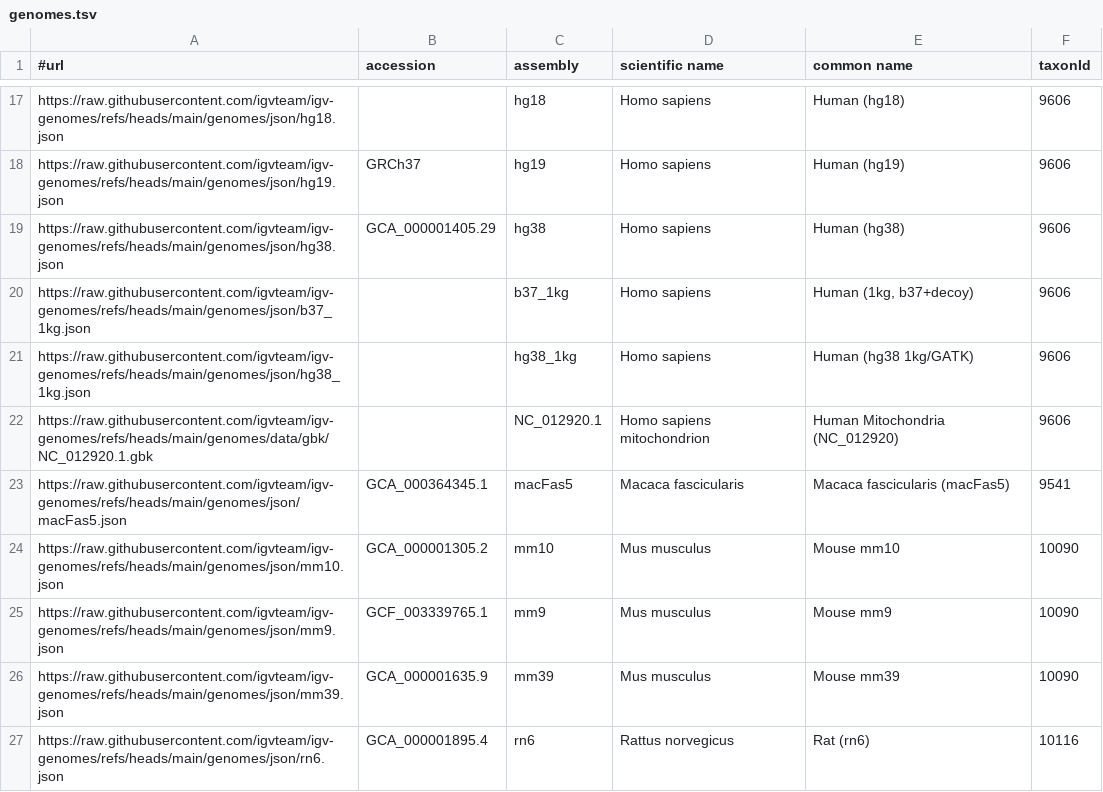
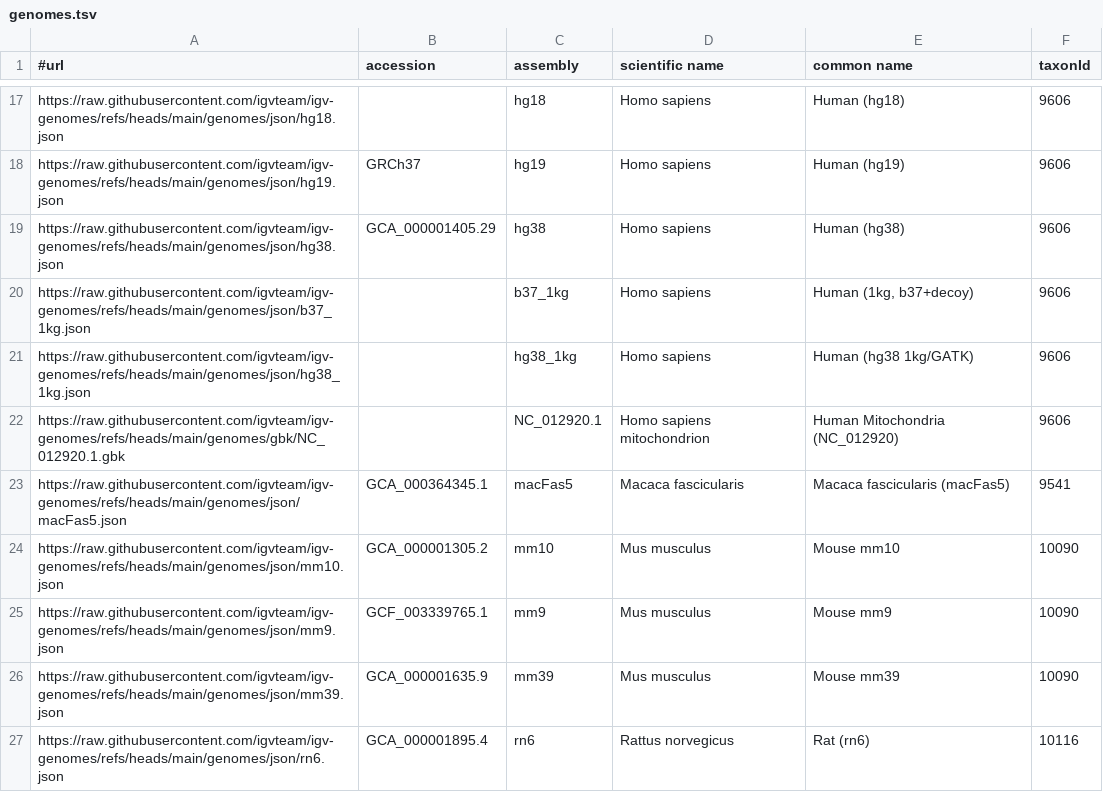
Before and after one commit to kuanyili/igv-data, a TSV file: genomes/genomes.tsv, drawn as a sheet; only a part is shown, gaps mark what is left out.

```diff
--- a/genomes/genomes.tsv
+++ b/genomes/genomes.tsv
@@ -21,3 +21,3 @@ https://raw.githubusercontent.com/igvteam/igv-genomes/refs/heads/main/genomes/js
 https://raw.githubusercontent.com/igvteam/igv-genomes/refs/heads/main/genomes/json/hg38_1kg.json		hg38_1kg	Homo sapiens	Human (hg38 1kg/GATK)	9606
-https://raw.githubusercontent.com/igvteam/igv-genomes/refs/heads/main/genomes/data/gbk/NC_012920.1.gbk		NC_012920.1	Homo sapiens mitochondrion	Human Mitochondria (NC_012920)	9606
+https://raw.githubusercontent.com/igvteam/igv-genomes/refs/heads/main/genomes/gbk/NC_012920.1.gbk		NC_012920.1	Homo sapiens mitochondrion	Human Mitochondria (NC_012920)	9606
 https://raw.githubusercontent.com/igvteam/igv-genomes/refs/heads/main/genomes/json/macFas5.json	GCA_000364345.1	macFas5	Macaca fascicularis	Macaca fascicularis (macFas5)	9541
```
Also changed, not shown: 3 other files.
